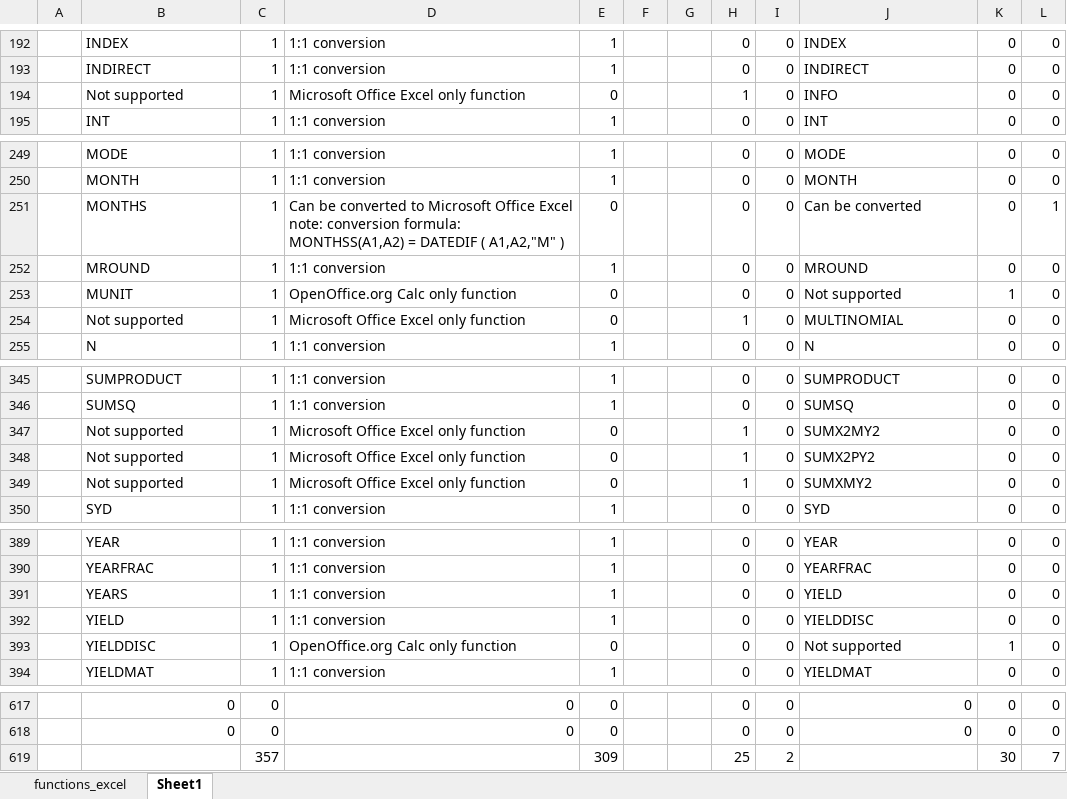
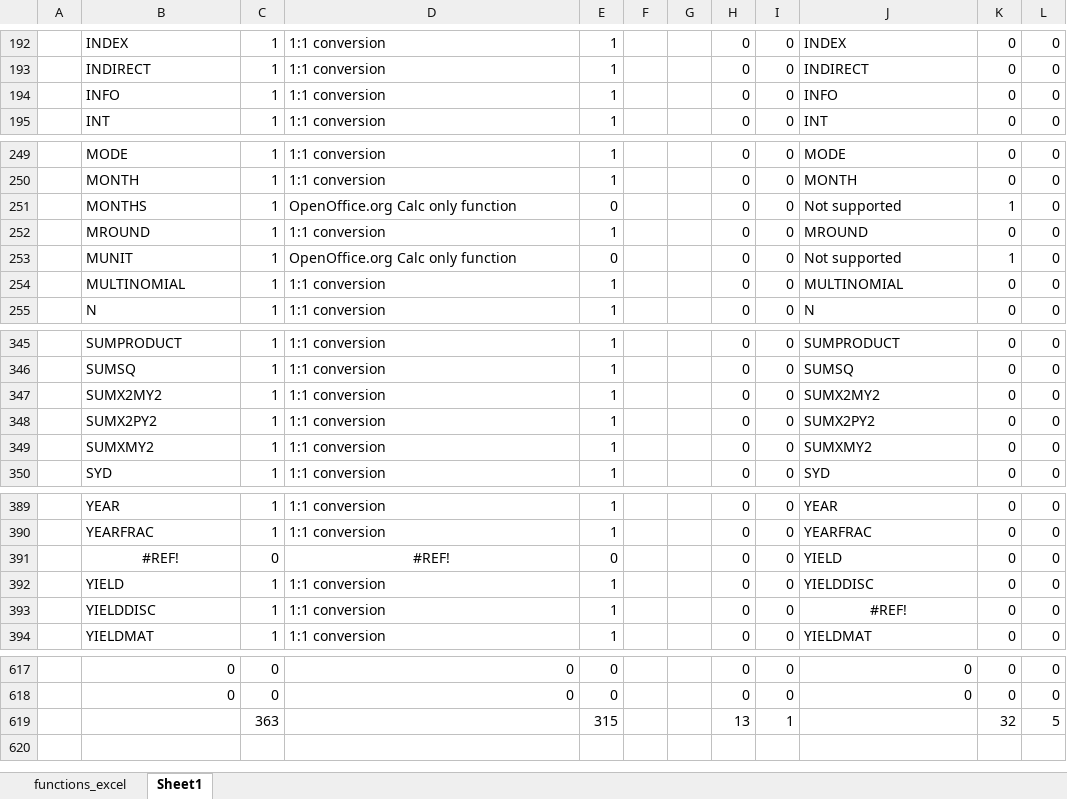
Before and after one commit to svn2github/zlib123, an Excel workbook: docs/Developer documentation/ConversionMap-Spreadsheets-MicrosoftOffice_Excel-OpenOffice.org_Calc(-functions).xlsx, sheet Sheet1, drawn as a sheet; only a part is shown, gaps mark what is left out; values as stored, in another font and other column widths than the file's, no borders; removed rows and columns are numbered as before the commit, all else as after; ↵ is a line break in a cell; the diff covers the shown part only; the diff names each change by its address in the sheet, - before the commit and + after, or states it on an @@ line.

Commit message:
Improved ConversionMap-Spreadsheets-MicrosoftOffice_Excel-OpenOffice.org_Calc(-functions)
git-svn-id: http://svn.code.sf.net/p/odf-converter/code/trunk@3823 24c45a59-3718-0410-950f-d1d872dd8675

```diff
--- a/docs/Developer documentation/ConversionMap-Spreadsheets-MicrosoftOffice_Excel-OpenOffice.org_Calc(-functions).xlsx (sheet Sheet1)
+++ b/docs/Developer documentation/ConversionMap-Spreadsheets-MicrosoftOffice_Excel-OpenOffice.org_Calc(-functions).xlsx (sheet Sheet1)
-B194: Not supported
+B194: INFO
-D194: Microsoft Office Excel only function
+D194: 1:1 conversion
-E194: 0
+E194: 1
-H194: 1
+H194: 0
-D251: Can be converted to Microsoft Office Excel ↵ note: conversion formula: MONTHSS(A1,A2) = DATEDIF ( A1,A2,"M" )
+D251: OpenOffice.org Calc only function
-J251: Can be converted
+J251: Not supported
-K251: 0
+K251: 1
-L251: 1
+L251: 0
-B254: Not supported
+B254: MULTINOMIAL
-D254: Microsoft Office Excel only function
+D254: 1:1 conversion
-E254: 0
+E254: 1
-H254: 1
+H254: 0
-B347: Not supported
+B347: SUMX2MY2
-D347:D349: Microsoft Office Excel only function
+D347:D349: 1:1 conversion
-E347:E349: 0
+E347:E349: 1
-H347:H349: 1
+H347:H349: 0
-B348: Not supported
+B348: SUMX2PY2
-B349: Not supported
+B349: SUMXMY2
-B391: YEARS
+B391: #REF!
-B391 alignment: left
+B391 alignment: center
-C391: 1
+C391: 0
-D391: 1:1 conversion
+D391: #REF!
-D391 alignment: left
+D391 alignment: center
-E391: 1
+E391: 0
-D393: OpenOffice.org Calc only function
+D393: 1:1 conversion
-E393: 0
+E393: 1
-J393: Not supported
+J393: #REF!
-J393 alignment: left
+J393 alignment: center
-K393: 1
+K393: 0
-row 619:  |  | 357 |  | 309 |  |  | 25 | 2 |  | 30 | 7
+row 619:  |  | 363 |  | 315 |  |  | 13 | 1 |  | 32 | 5
```
Also changed, not shown: 6 added rows, 6 removed rows and 17 edited cells elsewhere in this sheet, sheet functions_excel, formulas that keep their value.
